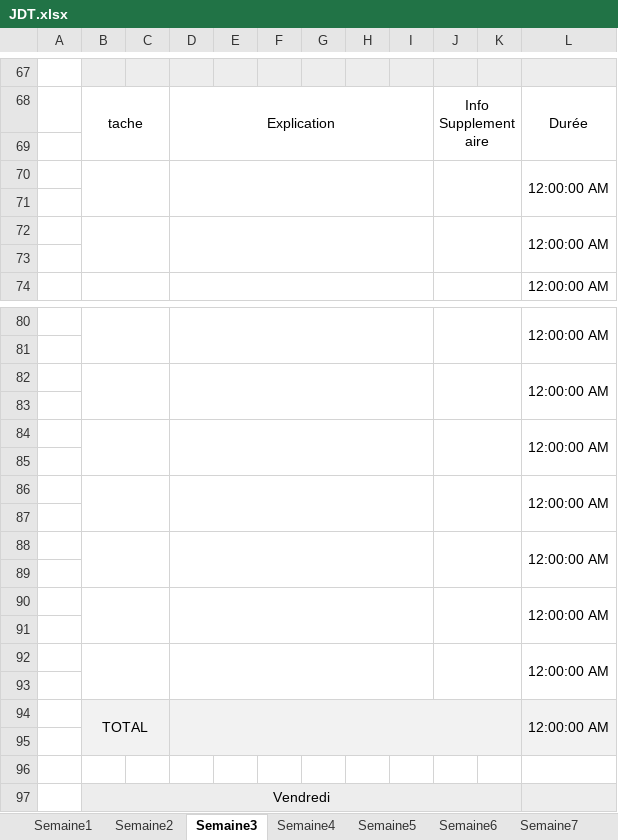
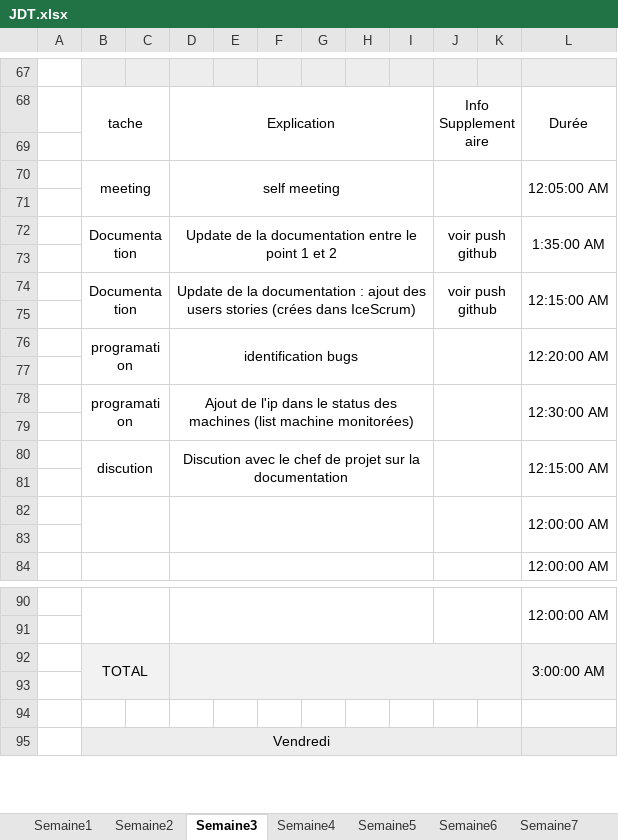
Before and after one commit to Morgan-DD/Shadow_Scan, an Excel workbook: documents/JDT/JDT.xlsx, sheet Semaine3, drawn as a sheet; only a part is shown, gaps mark what is left out; values as stored, in another font and other column widths than the file's, no borders; removed rows and columns are numbered as before the commit, all else as after; the diff covers the shown part only; the diff names each change by its address in the sheet, - before the commit and + after, or states it on an @@ line.

Commit message:
Update JDT.xlsx

```diff
--- a/documents/JDT/JDT.xlsx (sheet Semaine3)
+++ b/documents/JDT/JDT.xlsx (sheet Semaine3)
+row 70:  | meeting |  | self meeting |  |  |  |  |  |  |  | 12:05:00 AM
-B70:C71 merged
-D70:I71 merged
-J70:K71 merged
-L71: 12:00:00 AM
+L71: (empty)
-L70:L71 merged
+row 72:  | Documentation |  | Update de la documentation entre le point 1 et 2 |  |  |  |  |  | voir push github |  | 1:35:00 AM
+row 73: (empty)
+row 74:  | Documentation |  | Update de la documentation : ajout des users stories (crées dans IceScrum) |  |  |  |  |  | voir push github |  | 12:15:00 AM
+row 75: (empty)
+row 76:  | programation |  | identification bugs |  |  |  |  |  |  |  | 12:20:00 AM
+row 77: (empty)
+row 78:  | programation |  | Ajout de l'ip dans le status des machines (list machine monitorées) |  |  |  |  |  |  |  | 12:30:00 AM
+row 79: (empty)
+row 80:  | discution |  | Discution avec le chef de projet sur la documentation |  |  |  |  |  |  |  | 12:15:00 AM
-row 82:  |  |  |  |  |  |  |  |  |  |  | 12:00:00 AM
-row 83: (empty)
-row 84:  |  |  |  |  |  |  |  |  |  |  | 12:00:00 AM
-row 85: (empty)
-row 86:  |  |  |  |  |  |  |  |  |  |  | 12:00:00 AM
-row 87: (empty)
-row 88:  |  |  |  |  |  |  |  |  |  |  | 12:00:00 AM
-row 89: (empty)
-row 90:  |  |  |  |  |  |  |  |  |  |  | 12:00:00 AM
-row 91: (empty)
-row 92:  |  |  |  |  |  |  |  |  |  |  | 12:00:00 AM
-row 93: (empty)
-L92: 12:00:00 AM
+L92: 3:00:00 AM
```
Also changed, not shown: 2 edited cells elsewhere in this sheet.
